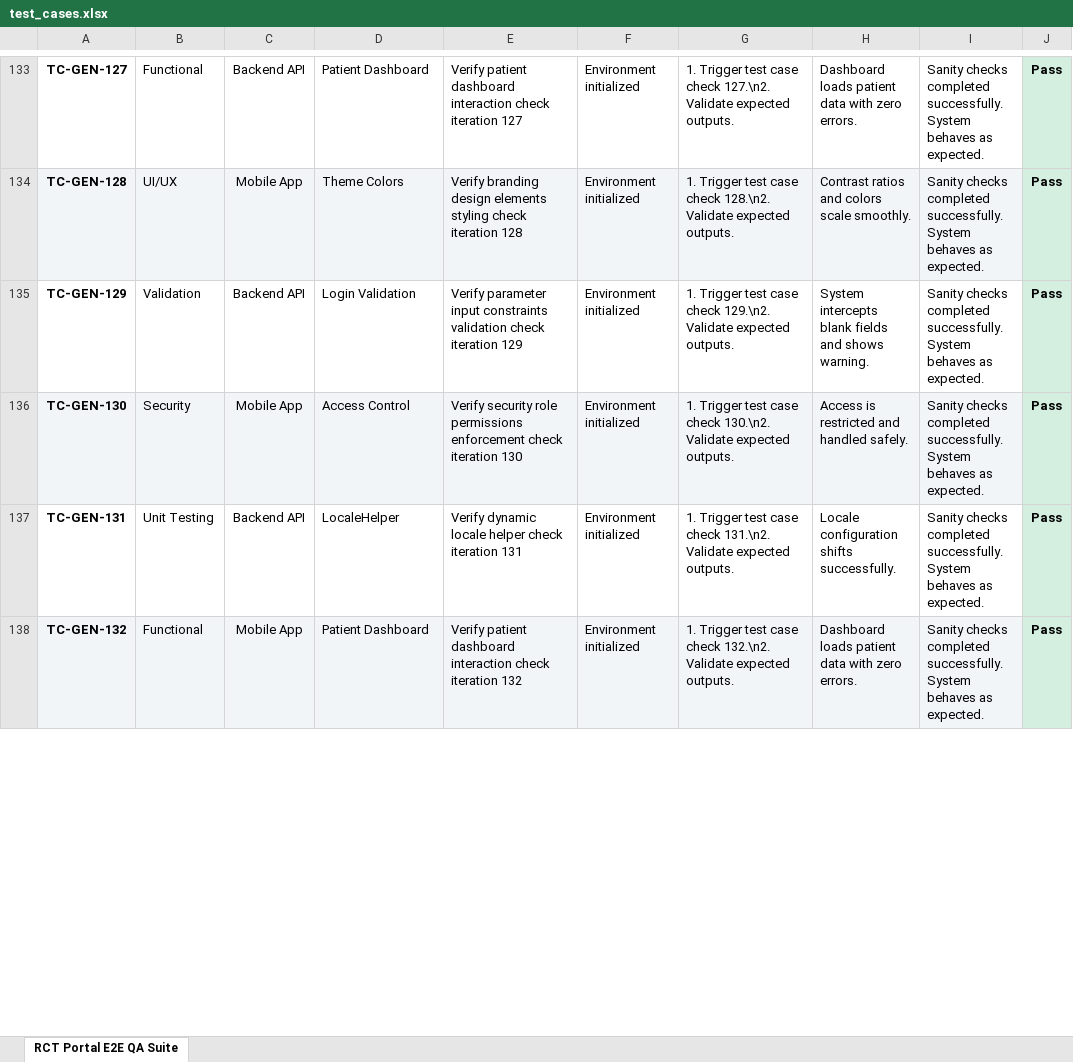
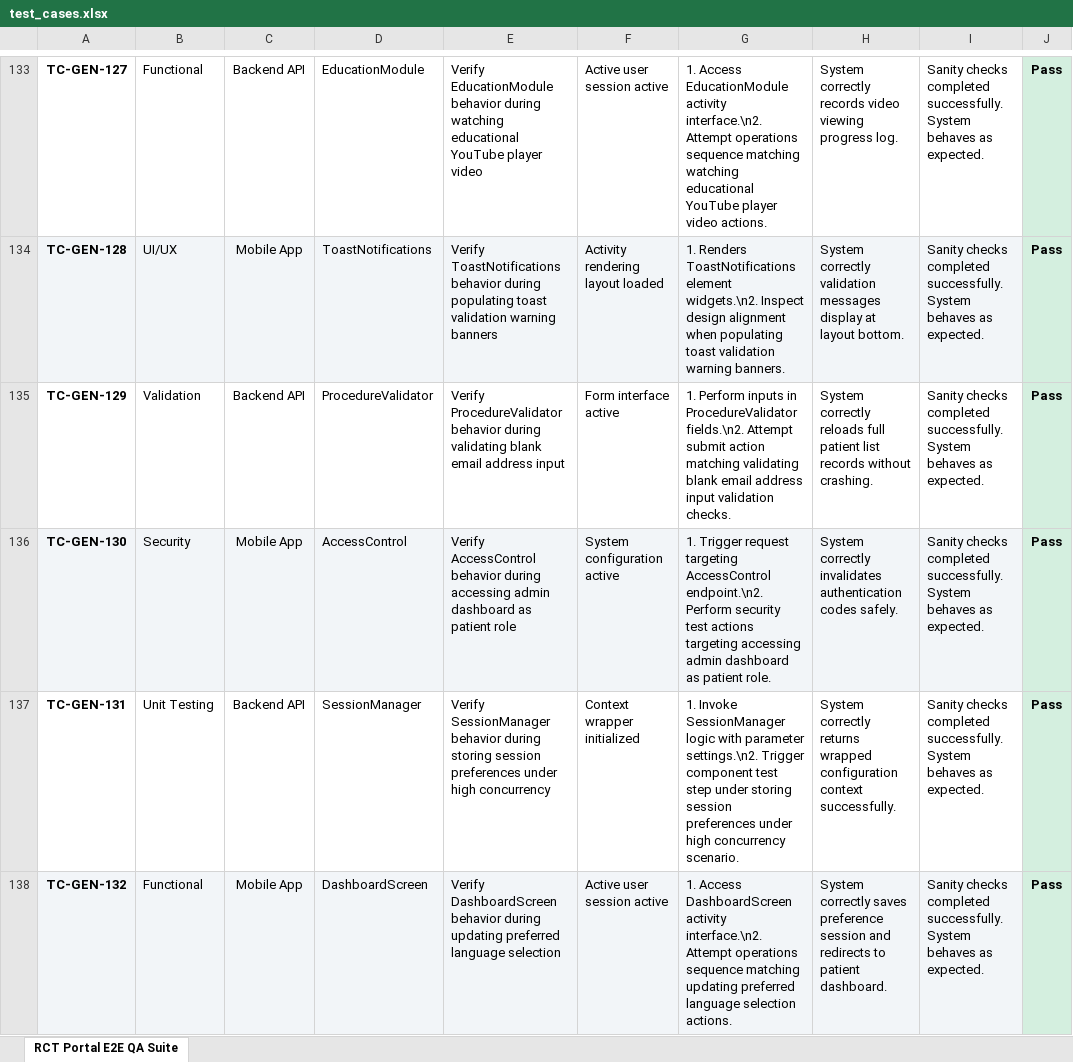
Before and after one commit to 1216lokesh/RCTEducationAnroidApp, an Excel workbook: appium_tests/test_cases.xlsx, sheet RCT Portal E2E QA Suite, drawn as a sheet; only a part is shown, gaps mark what is left out; values as stored, in another font and other column widths than the file's, no borders; the diff covers the shown part only; the diff names each change by its address in the sheet, - before the commit and + after, or states it on an @@ line.

Commit message:
docs/test: scale test cases to 500 across workflows with professional combinatorics generated titles

```diff
--- a/appium_tests/test_cases.xlsx (sheet RCT Portal E2E QA Suite)
+++ b/appium_tests/test_cases.xlsx (sheet RCT Portal E2E QA Suite)
-D133: Patient Dashboard
+D133: EducationModule
-E133: Verify patient dashboard interaction check iteration 127
+E133: Verify EducationModule behavior during watching educational YouTube player video
-F133: Environment initialized
+F133: Active user session active
-G133: 1. Trigger test case check 127.\n2. Validate expected outputs.
+G133: 1. Access EducationModule activity interface.\n2. Attempt operations sequence matching watching educational YouTube player video actions.
-H133: Dashboard loads patient data with zero errors.
+H133: System correctly records video viewing progress log.
-D134: Theme Colors
+D134: ToastNotifications
-E134: Verify branding design elements styling check iteration 128
+E134: Verify ToastNotifications behavior during populating toast validation warning banners
-F134: Environment initialized
+F134: Activity rendering layout loaded
-G134: 1. Trigger test case check 128.\n2. Validate expected outputs.
+G134: 1. Renders ToastNotifications element widgets.\n2. Inspect design alignment when populating toast validation warning banners.
-H134: Contrast ratios and colors scale smoothly.
+H134: System correctly validation messages display at layout bottom.
-D135: Login Validation
+D135: ProcedureValidator
-E135: Verify parameter input constraints validation check iteration 129
+E135: Verify ProcedureValidator behavior during validating blank email address input
-F135: Environment initialized
+F135: Form interface active
-G135: 1. Trigger test case check 129.\n2. Validate expected outputs.
+G135: 1. Perform inputs in ProcedureValidator fields.\n2. Attempt submit action matching validating blank email address input validation checks.
-H135: System intercepts blank fields and shows warning.
+H135: System correctly reloads full patient list records without crashing.
-D136: Access Control
+D136: AccessControl
-E136: Verify security role permissions enforcement check iteration 130
+E136: Verify AccessControl behavior during accessing admin dashboard as patient role
-F136: Environment initialized
+F136: System configuration active
-G136: 1. Trigger test case check 130.\n2. Validate expected outputs.
+G136: 1. Trigger request targeting AccessControl endpoint.\n2. Perform security test actions targeting accessing admin dashboard as patient role.
-H136: Access is restricted and handled safely.
+H136: System correctly invalidates authentication codes safely.
-D137: LocaleHelper
+D137: SessionManager
-E137: Verify dynamic locale helper check iteration 131
+E137: Verify SessionManager behavior during storing session preferences under high concurrency
-F137: Environment initialized
+F137: Context wrapper initialized
-G137: 1. Trigger test case check 131.\n2. Validate expected outputs.
+G137: 1. Invoke SessionManager logic with parameter settings.\n2. Trigger component test step under storing session preferences under high concurrency scenario.
-H137: Locale configuration shifts successfully.
+H137: System correctly returns wrapped configuration context successfully.
-D138: Patient Dashboard
+D138: DashboardScreen
-E138: Verify patient dashboard interaction check iteration 132
+E138: Verify DashboardScreen behavior during updating preferred language selection
-F138: Environment initialized
+F138: Active user session active
-G138: 1. Trigger test case check 132.\n2. Validate expected outputs.
+G138: 1. Access DashboardScreen activity interface.\n2. Attempt operations sequence matching updating preferred language selection actions.
-H138: Dashboard loads patient data with zero errors.
+H138: System correctly saves preference session and redirects to patient dashboard.
```
Also changed, not shown: 1871 edited cells elsewhere in this sheet, 3 other files.
